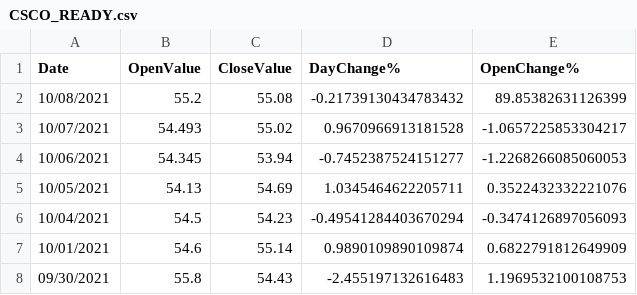
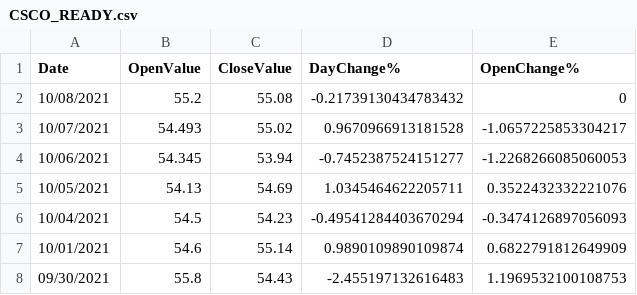
Before and after one commit to sai8e/StockMarketProject, a CSV file: Main/ML_STOCK_DATA/CSCO_READY.csv, drawn as a sheet; only a part is shown.

```diff
--- a/Main/ML_STOCK_DATA/CSCO_READY.csv
+++ b/Main/ML_STOCK_DATA/CSCO_READY.csv
@@ -1,3 +1,3 @@
 Date,OpenValue,CloseValue,DayChange%,OpenChange%
-10/08/2021,55.2,55.08,-0.21739130434783432,89.85382631126399
+10/08/2021,55.2,55.08,-0.21739130434783432,0
 10/07/2021,54.493,55.02,0.9670966913181528,-1.0657225853304217
```
Also changed, not shown: 3 other files.
